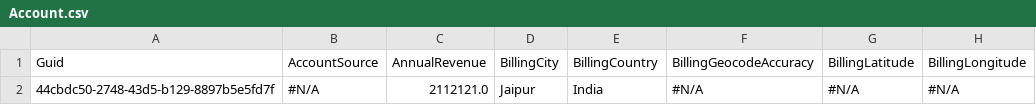
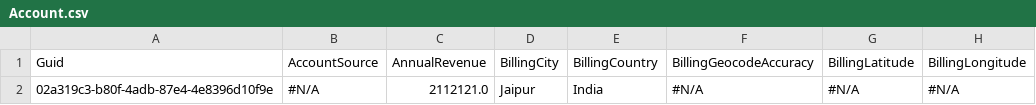
Before and after one commit to Prodlymoover/CPQTest10, a CSV file: Account.csv, drawn as a sheet; only a part is shown; the diff names each change by its address in the sheet, - before the commit and + after, or states it on an @@ line.

Commit message:
Saved data from the control instance into the repository master branch

```diff
--- a/Account.csv
+++ b/Account.csv
-A2: 44cbdc50-2748-43d5-b129-8897b5e5fd7f
+A2: 02a319c3-b80f-4adb-87e4-4e8396d10f9e
```
